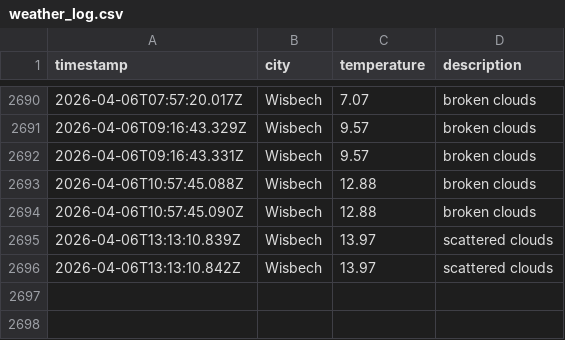
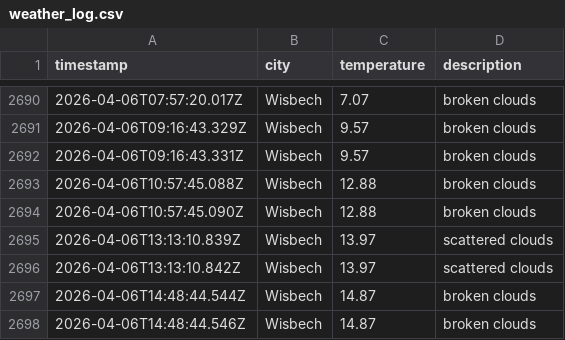
Before and after one commit to jamesYoungs4/New-Data-Weather-Ops, a CSV file: data/weather_log.csv, drawn as a sheet; only a part is shown, gaps mark what is left out; the diff names each change by its address in the sheet, - before the commit and + after, or states it on an @@ line.

```diff
--- a/data/weather_log.csv
+++ b/data/weather_log.csv
+row 2697: 2026-04-06T14:48:44.544Z | Wisbech | 14.87 | broken clouds
+row 2698: 2026-04-06T14:48:44.546Z | Wisbech | 14.87 | broken clouds
```
Also changed, not shown: 1 other file.
